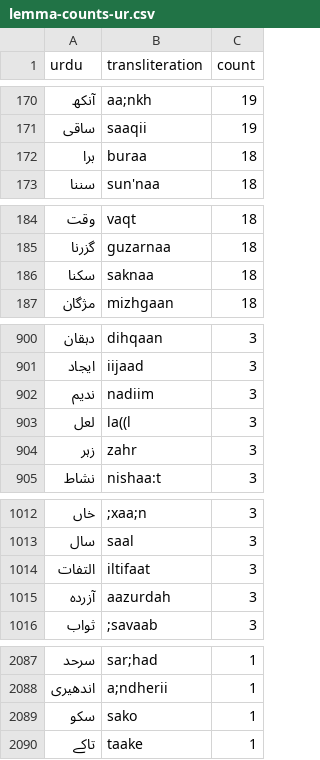
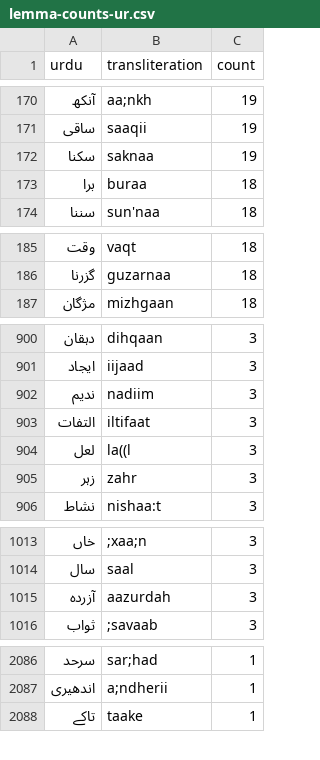
Before and after one commit to taimoorshahid/ghalib-concordance, a CSV file: output/statistics/lemma-counts-ur.csv, drawn as a sheet; only a part is shown, gaps mark what is left out; the diff covers the shown part only.

Commit message:
some lemma fixes

```diff
--- a/output/statistics/lemma-counts-ur.csv
+++ b/output/statistics/lemma-counts-ur.csv
@@ -171,2 +171,3 @@ urdu,transliteration,count
 ساقی,saaqii,19
+سکنا,saknaa,19
 برا,buraa,18
@@ -185,3 +186,2 @@ urdu,transliteration,count
 گزرنا,guzarnaa,18
-سکنا,saknaa,18
 مژگان,mizhgaan,18
@@ -902,2 +902,3 @@ urdu,transliteration,count
 ندیم,nadiim,3
+التفات,iltifaat,3
 لعل,la((l,3
@@ -1013,3 +1014,2 @@ urdu,transliteration,count
 سال,saal,3
-التفات,iltifaat,3
 آزردہ,aazurdah,3
@@ -2088,3 +2087,2 @@ urdu,transliteration,count
 اندھیری,a;ndherii,1
-سکو,sako,1
 تاکے,taake,1
```
Also changed, not shown: 1 moved row elsewhere in this file, input/okay.csv, output/conc_details.csv, 6 other files.
